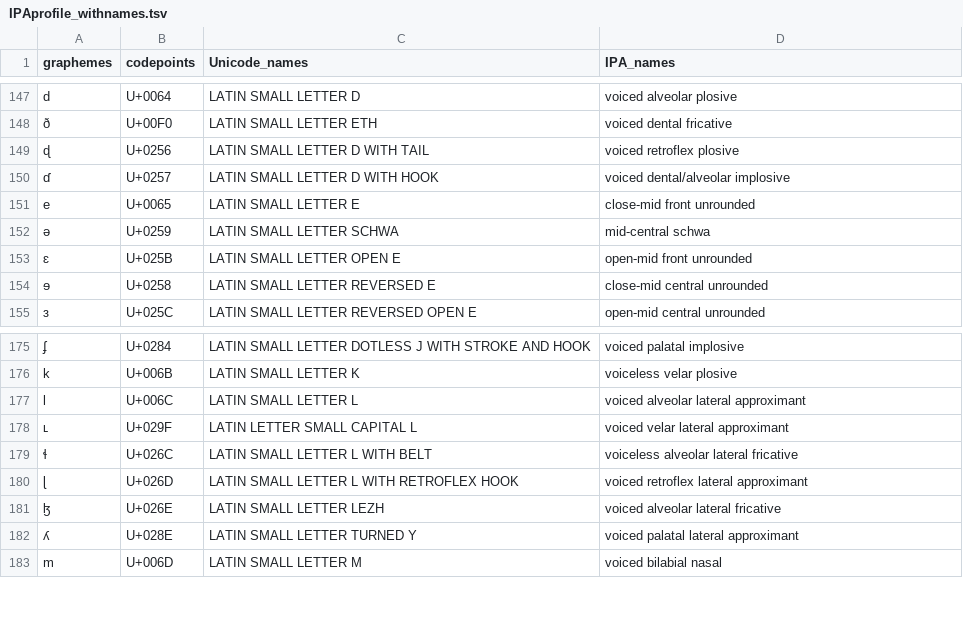
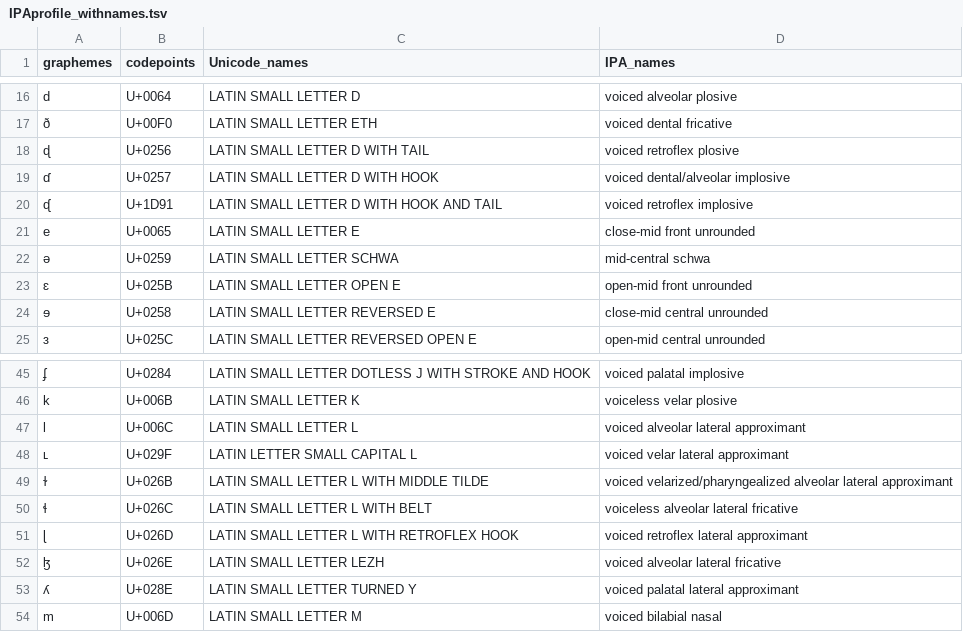
Before and after one commit to unicode-cookbook/cookbook, a TSV file: chapters/IPAprofile_withnames.tsv, drawn as a sheet; only a part is shown, gaps mark what is left out; the diff covers the shown part only.

```diff
--- a/chapters/IPAprofile_withnames.tsv
+++ b/chapters/IPAprofile_withnames.tsv
@@ -150,2 +19,3 @@ d	U+0064	LATIN SMALL LETTER D	voiced alveolar plosive
 ɗ	U+0257	LATIN SMALL LETTER D WITH HOOK	voiced dental/alveolar implosive
+ᶑ	U+1D91	LATIN SMALL LETTER D WITH HOOK AND TAIL	voiced retroflex implosive
 e	U+0065	LATIN SMALL LETTER E	close-mid front unrounded
@@ -178,2 +48,3 @@ l	U+006C	LATIN SMALL LETTER L	voiced alveolar lateral approximant
 ʟ	U+029F	LATIN LETTER SMALL CAPITAL L	voiced velar lateral approximant
+ɫ	U+026B	LATIN SMALL LETTER L WITH MIDDLE TILDE	voiced velarized/pharyngealized alveolar lateral approximant
 ɬ	U+026C	LATIN SMALL LETTER L WITH BELT	voiceless alveolar lateral fricative
```
Also changed, not shown: 1 added row, 67 removed rows, 64 moved rows and 1 edited cell elsewhere in this file, 4 other files.
